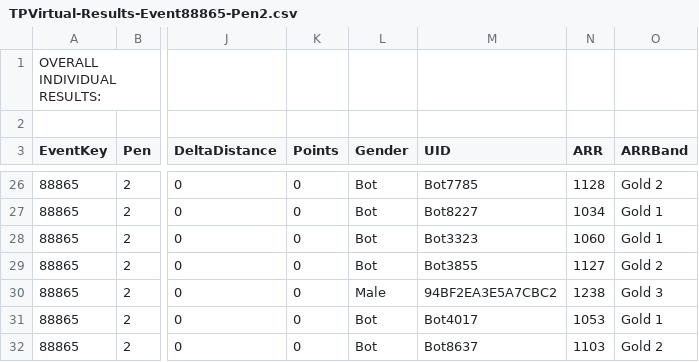
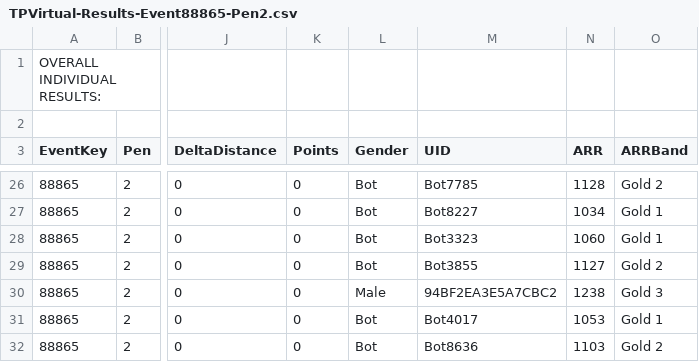
Before and after one commit to gloscherrybomb/TPVCareerMode, a CSV file: race_results/season_1/event_1/TPVirtual-Results-Event88865-Pen2.csv, drawn as a sheet; only a part is shown, gaps mark what is left out; the diff names each change by its address in the sheet, - before the commit and + after, or states it on an @@ line.

Commit message:
Update TPVirtual-Results-Event88865-Pen2.csv

```diff
--- a/race_results/season_1/event_1/TPVirtual-Results-Event88865-Pen2.csv
+++ b/race_results/season_1/event_1/TPVirtual-Results-Event88865-Pen2.csv
-M32 (UID): Bot8637
+M32 (UID): Bot8636
```
